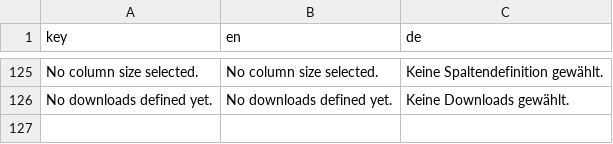
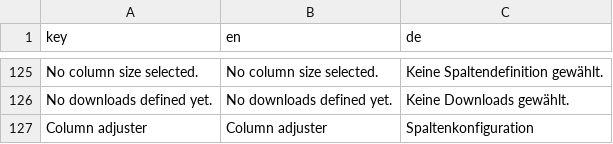
Before and after one commit to dachcom-digital/pimcore-toolbox, a CSV file: src/ToolboxBundle/Resources/install/admin-translations/data.csv, drawn as a sheet; only a part is shown, gaps mark what is left out; the diff names each change by its address in the sheet, - before the commit and + after, or states it on an @@ line.

Commit message:
Add label for column adjuster

```diff
--- a/src/ToolboxBundle/Resources/install/admin-translations/data.csv
+++ b/src/ToolboxBundle/Resources/install/admin-translations/data.csv
+row 127: Column adjuster | Column adjuster | Spaltenkonfiguration
```
Also changed, not shown: 1 other file.
